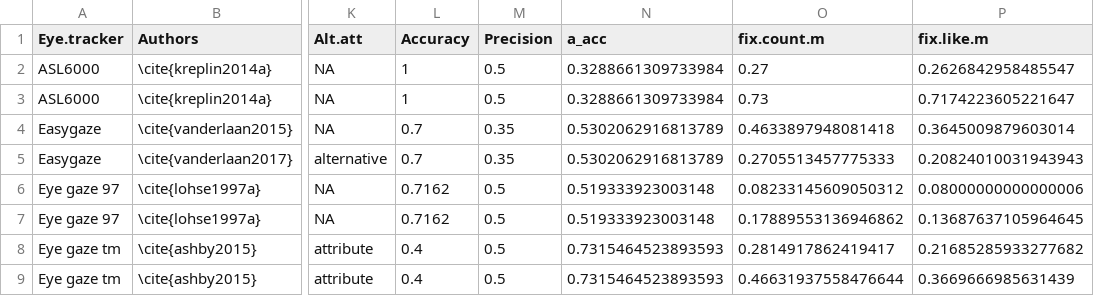
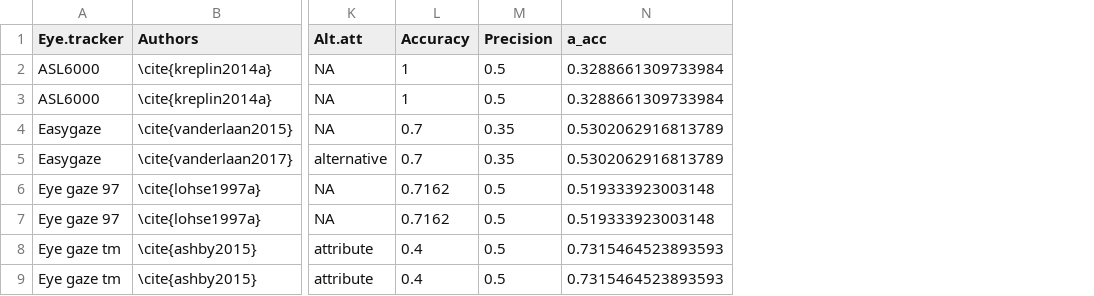
Before and after one commit to jacoborquin/emma, a CSV file: data/EMMA_ES_data_corrected.csv, drawn as a sheet; only a part is shown, gaps mark what is left out; the diff names each change by its address in the sheet, - before the commit and + after, or states it on an @@ line.

```diff
--- a/data/EMMA_ES_data_corrected.csv
+++ b/data/EMMA_ES_data_corrected.csv
-column O (fix.count.m), rows 2-9: 0.27 | 0.73 | 0.4633897948081418 | 0.2705513457775333 | 0.08233145609050312 | 0.17889553136946862 | 0.2814917862419417 | 0.46631937558476644
-column P (fix.like.m), rows 2-9: 0.2626842958485547 | 0.7174223605221647 | 0.3645009879603014 | 0.20824010031943943 | 0.08000000000000006 | 0.13687637105964645 | 0.21685285933277682 | 0.3669666985631439
```
Also changed, not shown: 29 other files.
